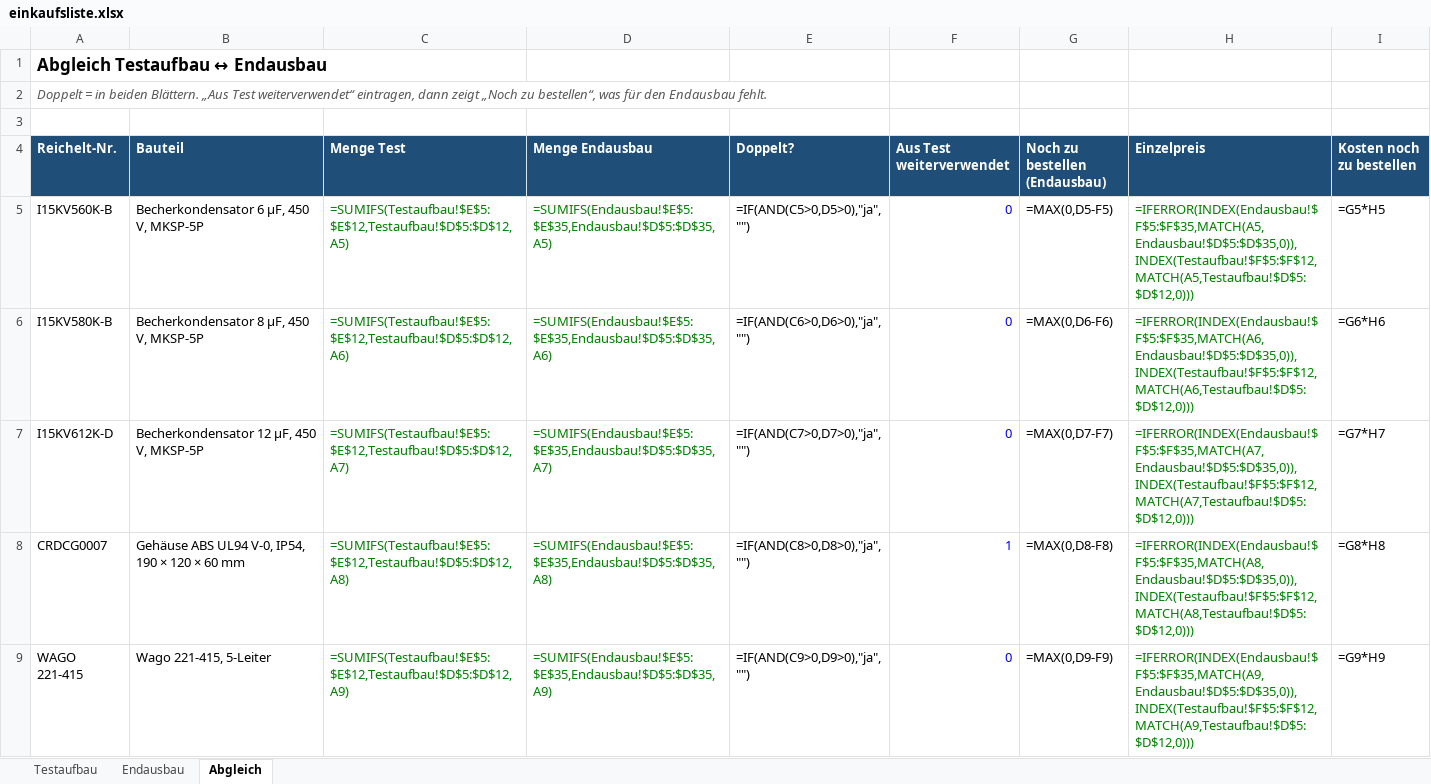
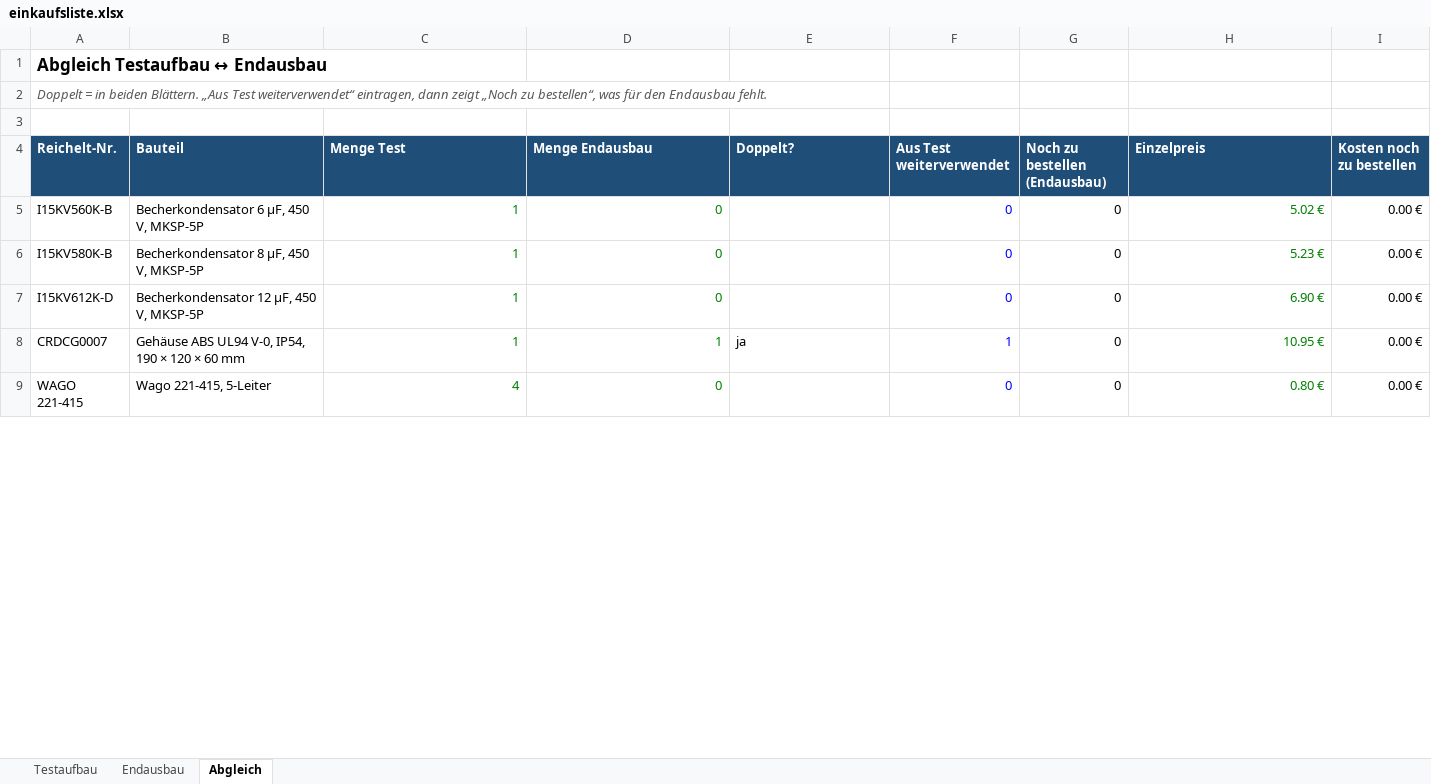
Before and after one commit to bavarian-dataforge/smart-range-hood-esp32, an Excel workbook: hardware/einkaufsliste.xlsx, sheet Abgleich, drawn as a sheet; only a part is shown; values as stored, in another font and other column widths than the file's, no borders; formulas without a stored value are shown as written; conditional formats not drawn; the diff covers the shown part only; the diff names each change by its address in the sheet, - before the commit and + after, or states it on an @@ line.

```diff
--- a/hardware/einkaufsliste.xlsx (sheet Abgleich)
+++ b/hardware/einkaufsliste.xlsx (sheet Abgleich)
-C5 (Menge Test): =SUMIFS(Testaufbau!$E$5:$E$12,Testaufbau!$D$5:$D$12,A5)
+C5 (Menge Test): 1
-D5 (Menge Endausbau): =SUMIFS(Endausbau!$E$5:$E$35,Endausbau!$D$5:$D$35,A5)
+D5 (Menge Endausbau): 0
-E5 (Doppelt?): =IF(AND(C5>0,D5>0),"ja","")
+E5 (Doppelt?): (empty)
-G5 (Noch zu bestellen (Endausbau)): =MAX(0,D5-F5)
+G5 (Noch zu bestellen (Endausbau)): 0
-H5 (Einzelpreis): =IFERROR(INDEX(Endausbau!$F$5:$F$35,MATCH(A5,Endausbau!$D$5:$D$35,0)),INDEX(Testaufbau!$F$5:$F$12,MATCH(A5,Testaufbau!$D$5:$D$12,0)))
+H5 (Einzelpreis): 5.02 €
-I5 (Kosten noch zu bestellen): =G5*H5
+I5 (Kosten noch zu bestellen): 0.00 €
-C6 (Menge Test): =SUMIFS(Testaufbau!$E$5:$E$12,Testaufbau!$D$5:$D$12,A6)
+C6 (Menge Test): 1
-D6 (Menge Endausbau): =SUMIFS(Endausbau!$E$5:$E$35,Endausbau!$D$5:$D$35,A6)
+D6 (Menge Endausbau): 0
-E6 (Doppelt?): =IF(AND(C6>0,D6>0),"ja","")
+E6 (Doppelt?): (empty)
-G6 (Noch zu bestellen (Endausbau)): =MAX(0,D6-F6)
+G6 (Noch zu bestellen (Endausbau)): 0
-H6 (Einzelpreis): =IFERROR(INDEX(Endausbau!$F$5:$F$35,MATCH(A6,Endausbau!$D$5:$D$35,0)),INDEX(Testaufbau!$F$5:$F$12,MATCH(A6,Testaufbau!$D$5:$D$12,0)))
+H6 (Einzelpreis): 5.23 €
-I6 (Kosten noch zu bestellen): =G6*H6
+I6 (Kosten noch zu bestellen): 0.00 €
-C7 (Menge Test): =SUMIFS(Testaufbau!$E$5:$E$12,Testaufbau!$D$5:$D$12,A7)
+C7 (Menge Test): 1
-D7 (Menge Endausbau): =SUMIFS(Endausbau!$E$5:$E$35,Endausbau!$D$5:$D$35,A7)
+D7 (Menge Endausbau): 0
-E7 (Doppelt?): =IF(AND(C7>0,D7>0),"ja","")
+E7 (Doppelt?): (empty)
-G7 (Noch zu bestellen (Endausbau)): =MAX(0,D7-F7)
+G7 (Noch zu bestellen (Endausbau)): 0
-H7 (Einzelpreis): =IFERROR(INDEX(Endausbau!$F$5:$F$35,MATCH(A7,Endausbau!$D$5:$D$35,0)),INDEX(Testaufbau!$F$5:$F$12,MATCH(A7,Testaufbau!$D$5:$D$12,0)))
+H7 (Einzelpreis): 6.90 €
-I7 (Kosten noch zu bestellen): =G7*H7
+I7 (Kosten noch zu bestellen): 0.00 €
-C8 (Menge Test): =SUMIFS(Testaufbau!$E$5:$E$12,Testaufbau!$D$5:$D$12,A8)
+C8 (Menge Test): 1
-D8 (Menge Endausbau): =SUMIFS(Endausbau!$E$5:$E$35,Endausbau!$D$5:$D$35,A8)
+D8 (Menge Endausbau): 1
-E8 (Doppelt?): =IF(AND(C8>0,D8>0),"ja","")
+E8 (Doppelt?): ja
-G8 (Noch zu bestellen (Endausbau)): =MAX(0,D8-F8)
+G8 (Noch zu bestellen (Endausbau)): 0
-H8 (Einzelpreis): =IFERROR(INDEX(Endausbau!$F$5:$F$35,MATCH(A8,Endausbau!$D$5:$D$35,0)),INDEX(Testaufbau!$F$5:$F$12,MATCH(A8,Testaufbau!$D$5:$D$12,0)))
+H8 (Einzelpreis): 10.95 €
-I8 (Kosten noch zu bestellen): =G8*H8
+I8 (Kosten noch zu bestellen): 0.00 €
-C9 (Menge Test): =SUMIFS(Testaufbau!$E$5:$E$12,Testaufbau!$D$5:$D$12,A9)
+C9 (Menge Test): 4
-D9 (Menge Endausbau): =SUMIFS(Endausbau!$E$5:$E$35,Endausbau!$D$5:$D$35,A9)
+D9 (Menge Endausbau): 0
-E9 (Doppelt?): =IF(AND(C9>0,D9>0),"ja","")
+E9 (Doppelt?): (empty)
-G9 (Noch zu bestellen (Endausbau)): =MAX(0,D9-F9)
+G9 (Noch zu bestellen (Endausbau)): 0
-H9 (Einzelpreis): =IFERROR(INDEX(Endausbau!$F$5:$F$35,MATCH(A9,Endausbau!$D$5:$D$35,0)),INDEX(Testaufbau!$F$5:$F$12,MATCH(A9,Testaufbau!$D$5:$D$12,0)))
+H9 (Einzelpreis): 0.80 €
-I9 (Kosten noch zu bestellen): =G9*H9
+I9 (Kosten noch zu bestellen): 0.00 €
```
Also changed, not shown: 181 edited cells elsewhere in this sheet, sheet Endausbau, sheet Testaufbau.
